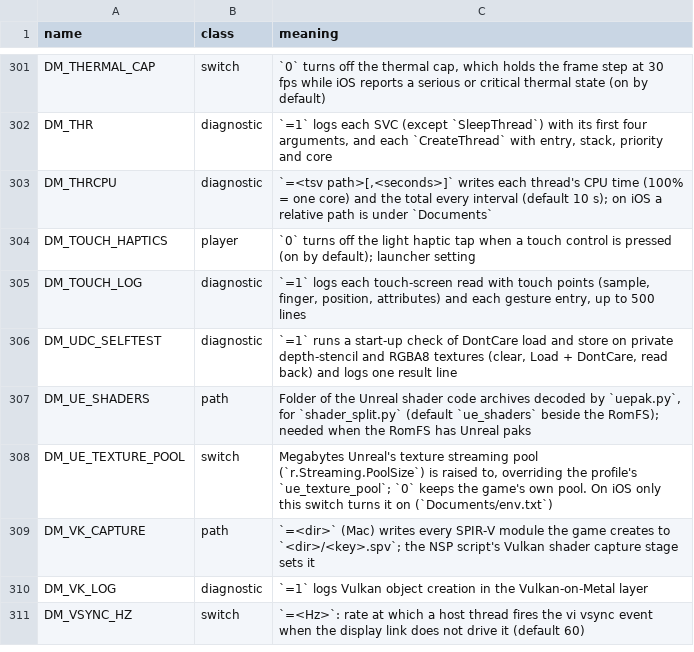
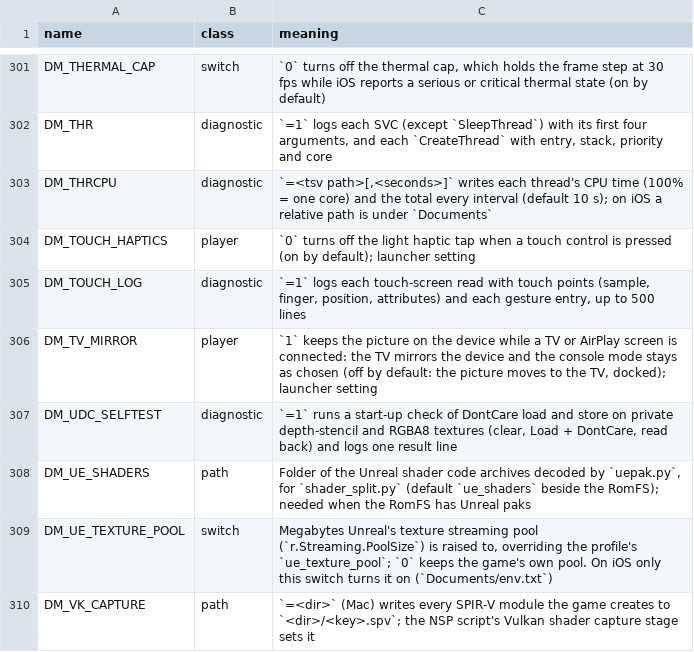
Before and after one commit to Jacob-Tate/nxnative, a TSV file: docs/env_switches.tsv, drawn as a sheet; only a part is shown, gaps mark what is left out; the shorter side is filled out with more unchanged rows.

Commit message:
iOS: Keep picture on device setting for TVs and AirPlay
DM_TV_MIRROR leaves the game on the device while a TV is connected: the
accessory is unregistered (iOS 27) or the TV scene has no visible window
(iOS 26), so iOS mirrors the device and the console mode stays as chosen.
Off by default; the picture still moves to the TV, docked.

```diff
--- a/docs/env_switches.tsv
+++ b/docs/env_switches.tsv
@@ -305,2 +305,3 @@ DM_TOUCH_HAPTICS	player	`0` turns off the light haptic tap when a touch control
 DM_TOUCH_LOG	diagnostic	`=1` logs each touch-screen read with touch points (sample, finger, position, attributes) and each gesture entry, up to 500 lines
+DM_TV_MIRROR	player	`1` keeps the picture on the device while a TV or AirPlay screen is connected: the TV mirrors the device and the console mode stays as chosen (off by default: the picture moves to the TV, docked); launcher setting
 DM_UDC_SELFTEST	diagnostic	`=1` runs a start-up check of DontCare load and store on private depth-stencil and RGBA8 textures (clear, Load + DontCare, read back) and logs one result line
```
Also changed, not shown: dm/games/settings.tsv, 3 other files.
